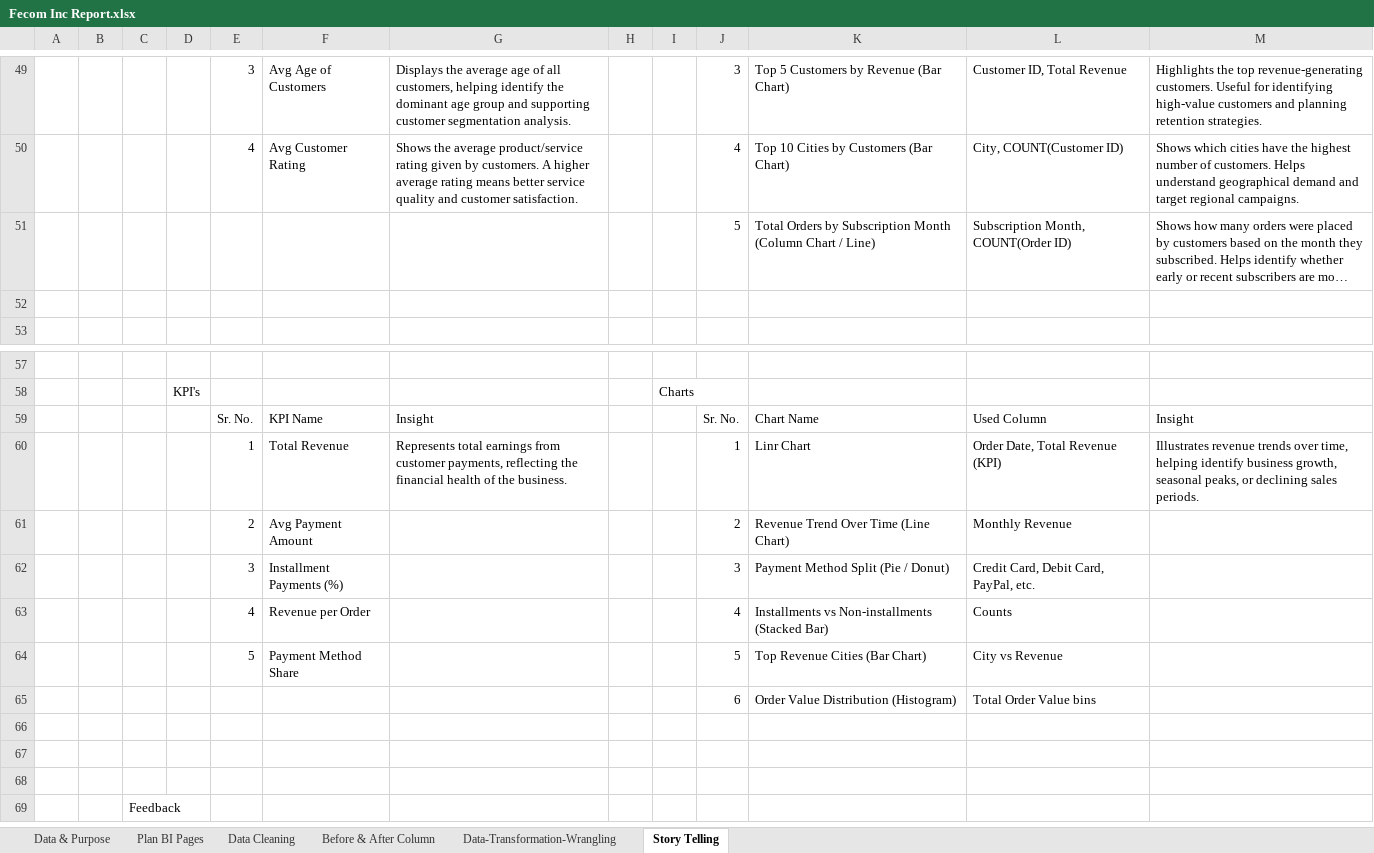
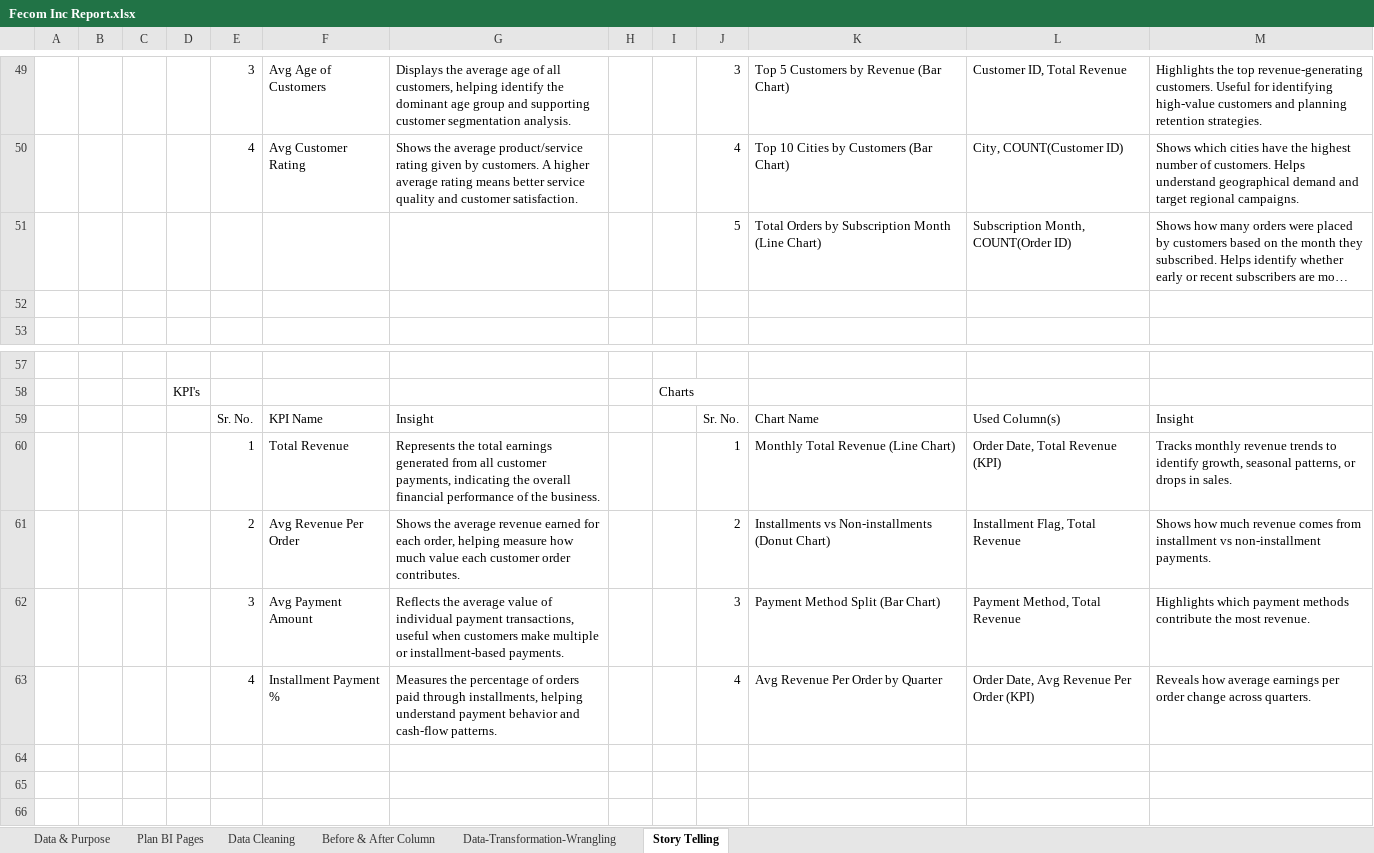
Before and after one commit to prafullwahatule/BI-Fecom-Inc-Report, an Excel workbook: Report/Fecom Inc Report.xlsx, sheet Story Telling, drawn as a sheet; only a part is shown, gaps mark what is left out; the shorter side is filled out with more unchanged rows; long unchanged cells end in …; values as stored, in another font and other column widths than the file's, no cell formats; removed rows and columns are numbered as before the commit, all else as after; the diff names each change by its address in the sheet, - before the commit and + after, or states it on an @@ line.

Commit message:
Complete Revenue Page

```diff
--- a/Report/Fecom Inc Report.xlsx (sheet Story Telling)
+++ b/Report/Fecom Inc Report.xlsx (sheet Story Telling)
-K51: …Subscription Month (Column Chart / Line)
+K51: …Subscription Month (Line Chart)
-L59: Used Column
+L59: Used Column(s)
-G60: Represents total earnings from customer payments, reflecting the financial health of the…
+G60: Represents the total earnings generated from all customer payments, indicating the overall financial performance of the…
-K60: Linr Chart
+K60: Monthly Total Revenue (Line Chart)
-M60: Illustrates revenue trends over time, helping identify business growth, seasonal peaks, or declining sales periods.
+M60: Tracks monthly revenue trends to identify growth, seasonal patterns, or drops in sales.
-row 61:  |  |  |  | 2 | Avg Payment Amount |  |  |  | 2 | Revenue Trend Over Time (Line Chart) | Monthly Revenue
-row 62:  |  |  |  | 3 | Installment Payments (%) |  |  |  | 3 | Payment Method Split (Pie / Donut) | Credit Card, Debit Card, PayPal, etc.
-row 63:  |  |  |  | 4 | Revenue per Order |  |  |  | 4 | Installments vs Non-installments (Stacked Bar) | Counts
+row 61:  |  |  |  | 2 | Avg Revenue Per Order | Shows the average revenue earned for each order, helping measure how much value each customer order contributes. |  |  | 2 | Installments vs Non-installments (Donut Chart) | Installment Flag, Total Revenue | Shows how much revenue comes from installment vs non-installment payments.
+row 62:  |  |  |  | 3 | Avg Payment Amount | Reflects the average value of individual payment transactions, useful when customers make multiple or installment-based payments. |  |  | 3 | Payment Method Split (Bar Chart) | Payment Method, Total Revenue | Highlights which payment methods contribute the most revenue.
+row 63:  |  |  |  | 4 | Installment Payment % | Measures the percentage of orders paid through installments, helping understand payment behavior and cash-flow patterns. |  |  | 4 | Avg Revenue Per Order by Quarter | Order Date, Avg Revenue Per Order (KPI) | Reveals how average earnings per order change across quarters.
-row 64:  |  |  |  | 5 | Payment Method Share |  |  |  | 5 | Top Revenue Cities (Bar Chart) | City vs Revenue
+row 64: (empty)
-row 65:  |  |  |  |  |  |  |  |  | 6 | Order Value Distribution (Histogram) | Total Order Value bins
+row 65: (empty)
```
Also changed, not shown: cell formats, 1 other file.
